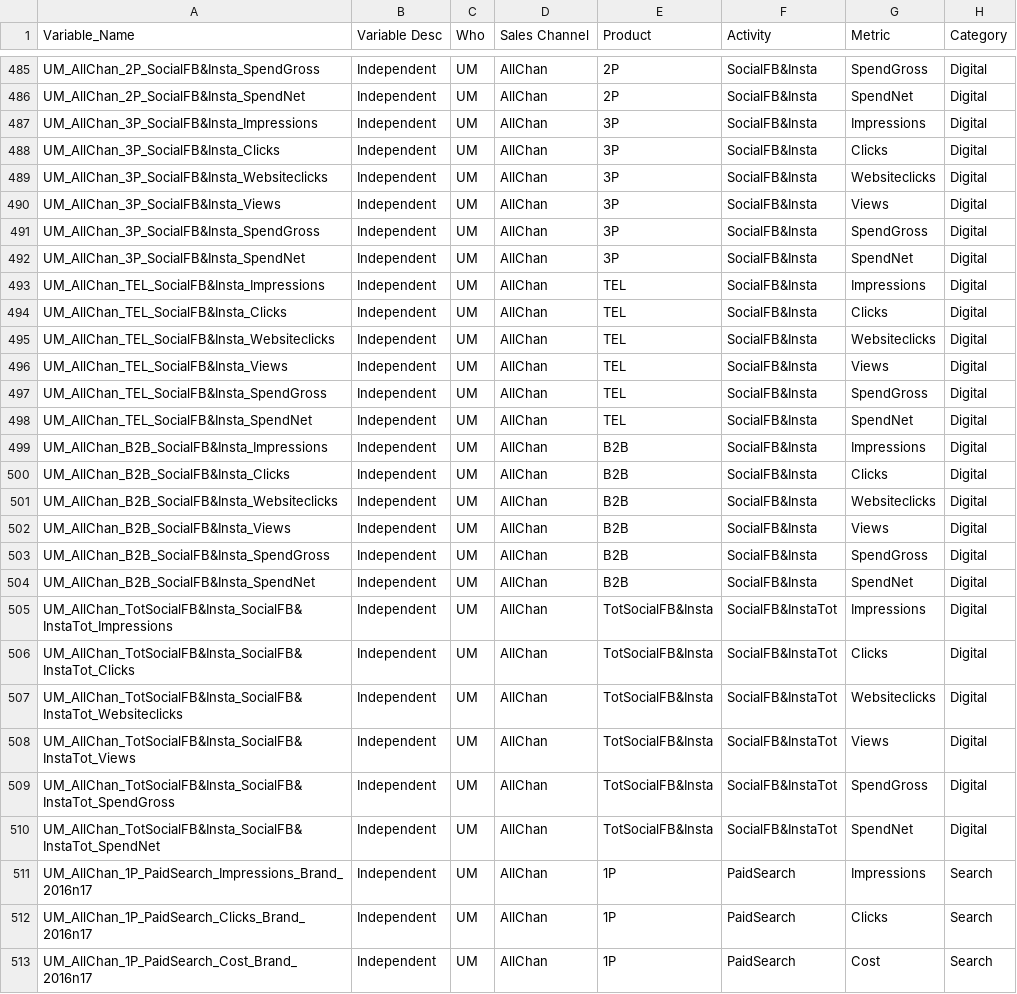
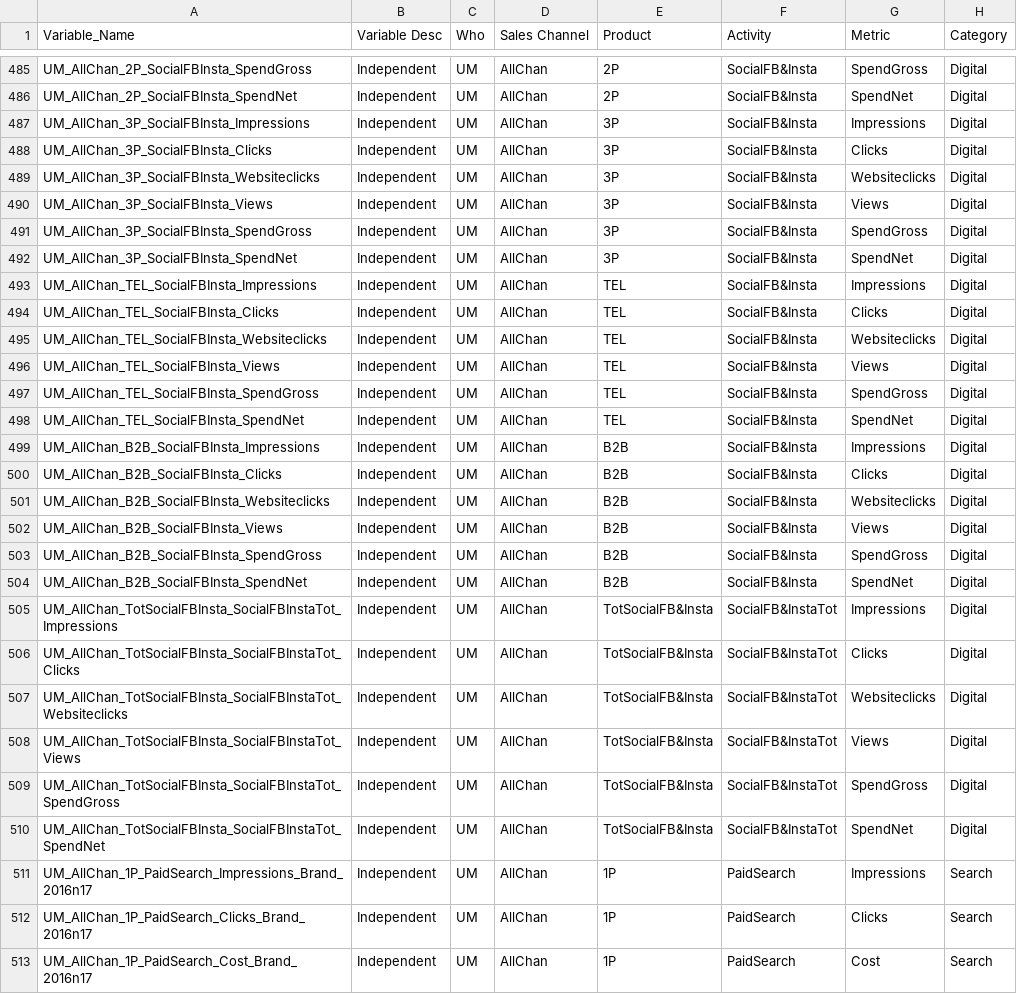
Before and after one commit to jimzzzzz/ROMI, a CSV file: Data/datadict.csv, drawn as a sheet; only a part is shown, gaps mark what is left out; the diff covers the shown part only; the diff names each change by its address in the sheet, - before the commit and + after, or states it on an @@ line.

```diff
--- a/Data/datadict.csv
+++ b/Data/datadict.csv
-A485 (Variable_Name): UM_AllChan_2P_SocialFB&Insta_SpendGross
+A485 (Variable_Name): UM_AllChan_2P_SocialFBInsta_SpendGross
-A486 (Variable_Name): UM_AllChan_2P_SocialFB&Insta_SpendNet
+A486 (Variable_Name): UM_AllChan_2P_SocialFBInsta_SpendNet
-A487 (Variable_Name): UM_AllChan_3P_SocialFB&Insta_Impressions
+A487 (Variable_Name): UM_AllChan_3P_SocialFBInsta_Impressions
-A488 (Variable_Name): UM_AllChan_3P_SocialFB&Insta_Clicks
+A488 (Variable_Name): UM_AllChan_3P_SocialFBInsta_Clicks
-A489 (Variable_Name): UM_AllChan_3P_SocialFB&Insta_Websiteclicks
+A489 (Variable_Name): UM_AllChan_3P_SocialFBInsta_Websiteclicks
-A490 (Variable_Name): UM_AllChan_3P_SocialFB&Insta_Views
+A490 (Variable_Name): UM_AllChan_3P_SocialFBInsta_Views
-A491 (Variable_Name): UM_AllChan_3P_SocialFB&Insta_SpendGross
+A491 (Variable_Name): UM_AllChan_3P_SocialFBInsta_SpendGross
-A492 (Variable_Name): UM_AllChan_3P_SocialFB&Insta_SpendNet
+A492 (Variable_Name): UM_AllChan_3P_SocialFBInsta_SpendNet
-A493 (Variable_Name): UM_AllChan_TEL_SocialFB&Insta_Impressions
+A493 (Variable_Name): UM_AllChan_TEL_SocialFBInsta_Impressions
-A494 (Variable_Name): UM_AllChan_TEL_SocialFB&Insta_Clicks
+A494 (Variable_Name): UM_AllChan_TEL_SocialFBInsta_Clicks
-A495 (Variable_Name): UM_AllChan_TEL_SocialFB&Insta_Websiteclicks
+A495 (Variable_Name): UM_AllChan_TEL_SocialFBInsta_Websiteclicks
-A496 (Variable_Name): UM_AllChan_TEL_SocialFB&Insta_Views
+A496 (Variable_Name): UM_AllChan_TEL_SocialFBInsta_Views
-A497 (Variable_Name): UM_AllChan_TEL_SocialFB&Insta_SpendGross
+A497 (Variable_Name): UM_AllChan_TEL_SocialFBInsta_SpendGross
-A498 (Variable_Name): UM_AllChan_TEL_SocialFB&Insta_SpendNet
+A498 (Variable_Name): UM_AllChan_TEL_SocialFBInsta_SpendNet
-A499 (Variable_Name): UM_AllChan_B2B_SocialFB&Insta_Impressions
+A499 (Variable_Name): UM_AllChan_B2B_SocialFBInsta_Impressions
-A500 (Variable_Name): UM_AllChan_B2B_SocialFB&Insta_Clicks
+A500 (Variable_Name): UM_AllChan_B2B_SocialFBInsta_Clicks
-A501 (Variable_Name): UM_AllChan_B2B_SocialFB&Insta_Websiteclicks
+A501 (Variable_Name): UM_AllChan_B2B_SocialFBInsta_Websiteclicks
-A502 (Variable_Name): UM_AllChan_B2B_SocialFB&Insta_Views
+A502 (Variable_Name): UM_AllChan_B2B_SocialFBInsta_Views
-A503 (Variable_Name): UM_AllChan_B2B_SocialFB&Insta_SpendGross
+A503 (Variable_Name): UM_AllChan_B2B_SocialFBInsta_SpendGross
-A504 (Variable_Name): UM_AllChan_B2B_SocialFB&Insta_SpendNet
+A504 (Variable_Name): UM_AllChan_B2B_SocialFBInsta_SpendNet
-A505 (Variable_Name): UM_AllChan_TotSocialFB&Insta_SocialFB&InstaTot_Impressions
+A505 (Variable_Name): UM_AllChan_TotSocialFBInsta_SocialFBInstaTot_Impressions
-A506 (Variable_Name): UM_AllChan_TotSocialFB&Insta_SocialFB&InstaTot_Clicks
+A506 (Variable_Name): UM_AllChan_TotSocialFBInsta_SocialFBInstaTot_Clicks
-A507 (Variable_Name): UM_AllChan_TotSocialFB&Insta_SocialFB&InstaTot_Websiteclicks
+A507 (Variable_Name): UM_AllChan_TotSocialFBInsta_SocialFBInstaTot_Websiteclicks
-A508 (Variable_Name): UM_AllChan_TotSocialFB&Insta_SocialFB&InstaTot_Views
+A508 (Variable_Name): UM_AllChan_TotSocialFBInsta_SocialFBInstaTot_Views
-A509 (Variable_Name): UM_AllChan_TotSocialFB&Insta_SocialFB&InstaTot_SpendGross
+A509 (Variable_Name): UM_AllChan_TotSocialFBInsta_SocialFBInstaTot_SpendGross
-A510 (Variable_Name): UM_AllChan_TotSocialFB&Insta_SocialFB&InstaTot_SpendNet
+A510 (Variable_Name): UM_AllChan_TotSocialFBInsta_SocialFBInstaTot_SpendNet
```
Also changed, not shown: 1 removed row and 77 edited cells elsewhere in this file, 3 other files.
